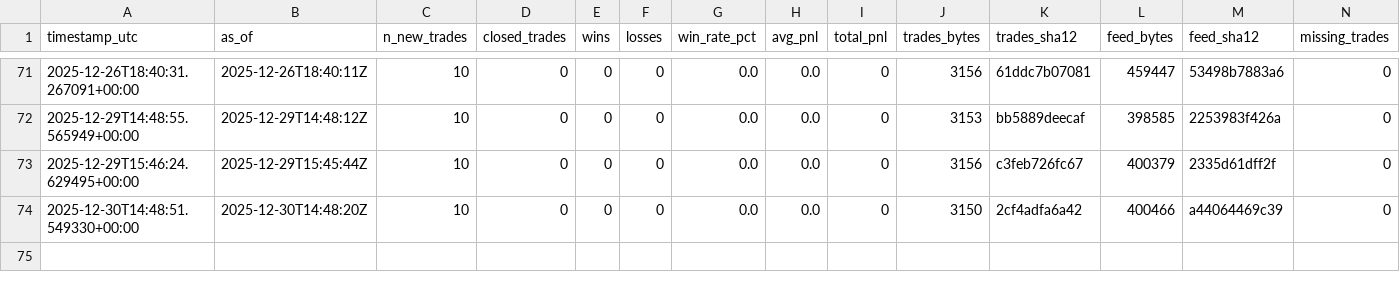
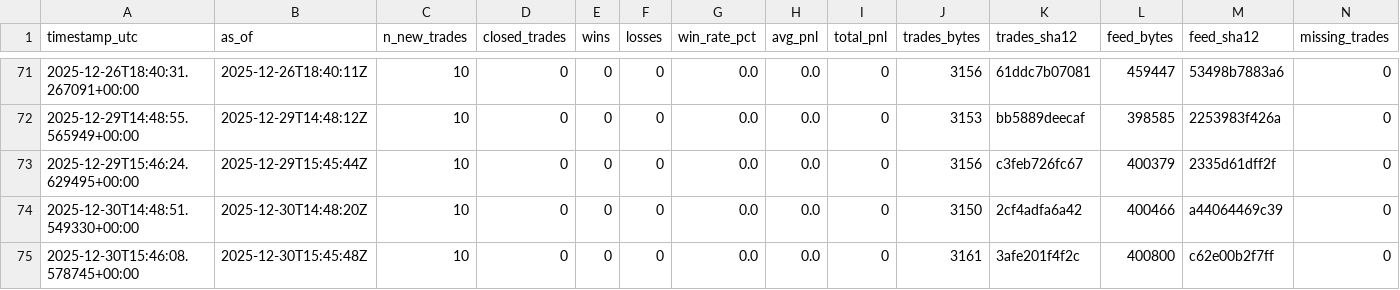
Before and after one commit to sanderh203/tk-daily-feed, a CSV file: kpi/kpi_daily.csv, drawn as a sheet; only a part is shown, gaps mark what is left out.

```diff
--- a/kpi/kpi_daily.csv
+++ b/kpi/kpi_daily.csv
@@ -74 +74,2 @@ timestamp_utc,as_of,n_new_trades,closed_trades,wins,losses,win_rate_pct,avg_pnl,
 2025-12-30T14:48:51.549330+00:00,2025-12-30T14:48:20Z,10,0,0,0,0.0,0.0,0,3150,2cf4adfa6a42,400466,a44064469c39,0
+2025-12-30T15:46:08.578745+00:00,2025-12-30T15:45:48Z,10,0,0,0,0.0,0.0,0,3161,3afe201f4f2c,400800,c62e00b2f7ff,0
```
Also changed, not shown: 3 other files.
